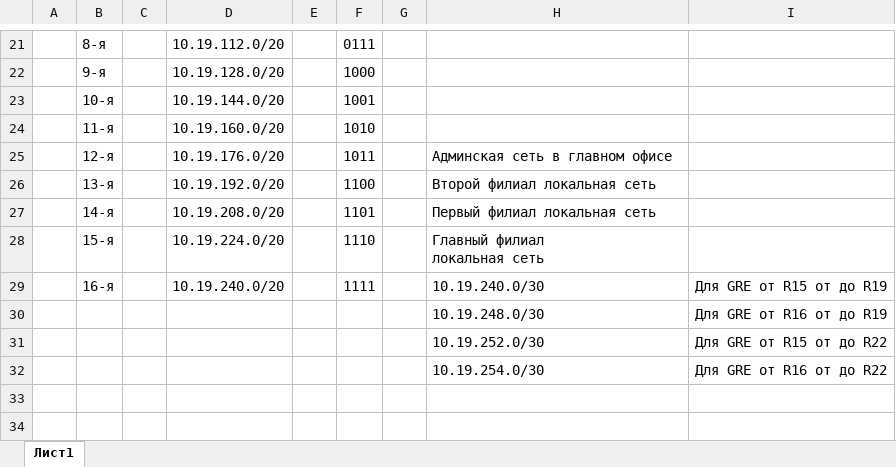
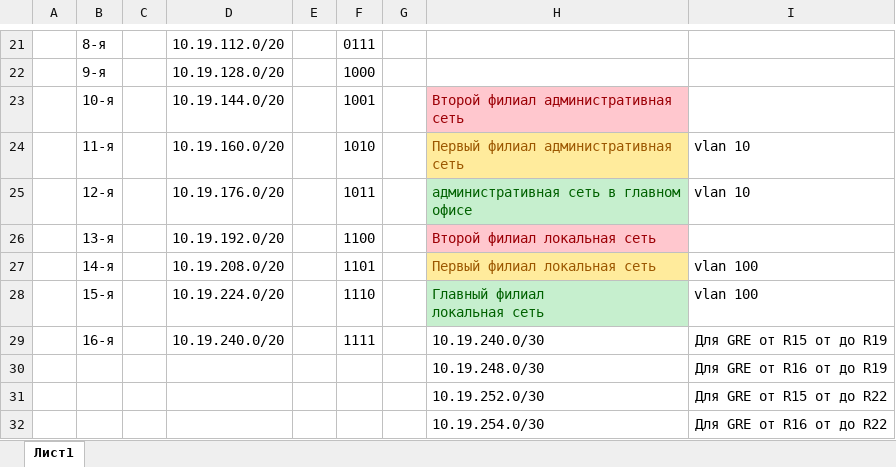
Before and after one commit to Vsevolod-Strokov/practic, an Excel workbook: networks.xlsx, sheet Лист1, drawn as a sheet; only a part is shown, gaps mark what is left out; values as stored, in another font and other column widths than the file's, no borders; the diff names each change by its address in the sheet, - before the commit and + after, or states it on an @@ line.

Commit message:
Обновлена таблица сетей, проект
Настроено агрегирование в каждом  офисе, Частично настроен ospf между филиалами, указаны passive interface в сторону локальных сетей. на коммутаторах и маршрутизаторах в филиалах настроено подключение по telnet

В таблице указаны выделенные сети для каждого офиса.

Скачан, установлен и предварительно настроен PROXMOX server.

```diff
--- a/networks.xlsx (sheet Лист1)
+++ b/networks.xlsx (sheet Лист1)
-H23: (empty)
+H23: Второй филиал административная сеть
-H23 fill: none
+H23 fill: #FFC7CE
-H24: (empty)
+H24: Первый филиал административная сеть
-H24 fill: none
+H24 fill: #FFEB9C
-I24:I25: (empty)
+I24:I25: vlan 10
-H25: Админская сеть в главном офисе
+H25: административная сеть в главном офисе
@@ H25 fill: none → #C6EFCE, text colour: black → #006100 @@
@@ H26 fill: none → #FFC7CE, text colour: black → #9C0006 @@
@@ H27 fill: none → #FFEB9C, text colour: black → #9C5700 @@
-I27:I28: (empty)
+I27:I28: vlan 100
@@ H28 fill: none → #C6EFCE, text colour: black → #006100 @@
```
Also changed, not shown: 1 other file.
